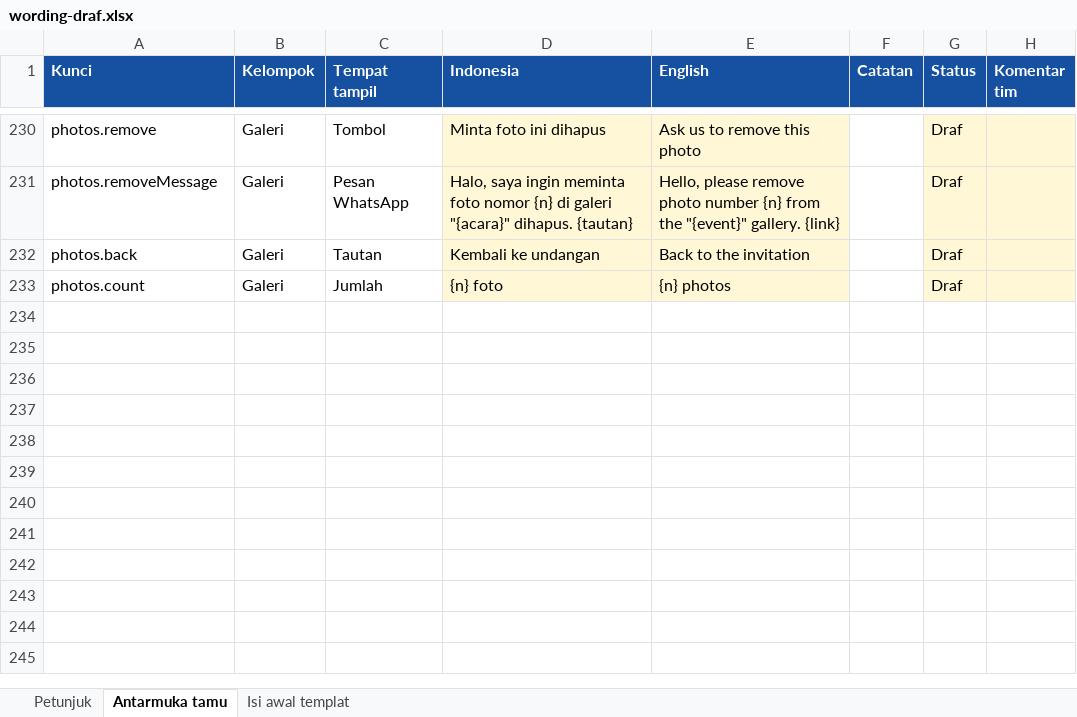
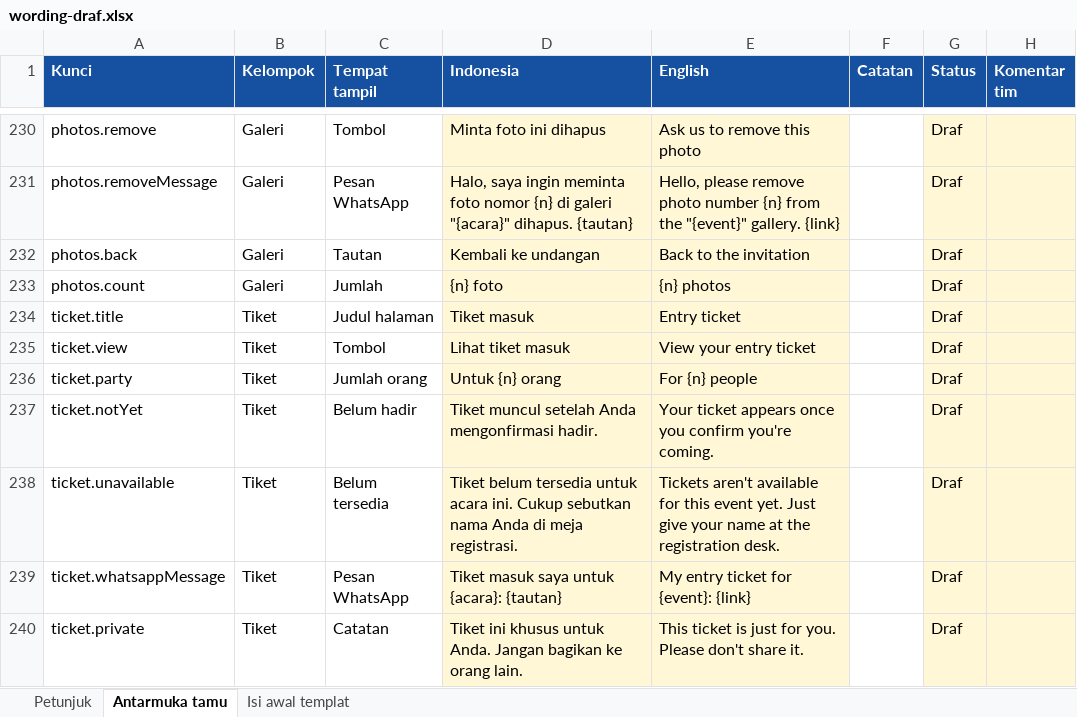
Before and after one commit to midowg/guest-experience, an Excel workbook: docs/wording-draf.xlsx, sheet Antarmuka tamu, drawn as a sheet; only a part is shown, gaps mark what is left out; values as stored, in another font and other column widths than the file's, no borders; the diff names each change by its address in the sheet, - before the commit and + after, or states it on an @@ line.

```diff
--- a/docs/wording-draf.xlsx (sheet Antarmuka tamu)
+++ b/docs/wording-draf.xlsx (sheet Antarmuka tamu)
+row 234: ticket.title | Tiket | Judul halaman | Tiket masuk | Entry ticket |  | Draf
+row 235: ticket.view | Tiket | Tombol | Lihat tiket masuk | View your entry ticket |  | Draf
+row 236: ticket.party | Tiket | Jumlah orang | Untuk {n} orang | For {n} people |  | Draf
+row 237: ticket.notYet | Tiket | Belum hadir | Tiket muncul setelah Anda mengonfirmasi hadir. | Your ticket appears once you confirm you're coming. |  | Draf
+row 238: ticket.unavailable | Tiket | Belum tersedia | Tiket belum tersedia untuk acara ini. Cukup sebutkan nama Anda di meja registrasi. | Tickets aren't available for this event yet. Just give your name at the registration desk. |  | Draf
+row 239: ticket.whatsappMessage | Tiket | Pesan WhatsApp | Tiket masuk saya untuk {acara}: {tautan} | My entry ticket for {event}: {link} |  | Draf
+row 240: ticket.private | Tiket | Catatan | Tiket ini khusus untuk Anda. Jangan bagikan ke orang lain. | This ticket is just for you. Please don't share it. |  | Draf
```
Also changed, not shown: 25 other files.
